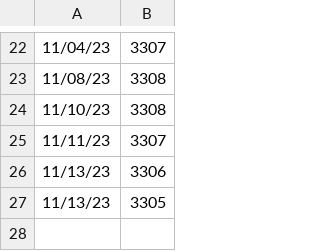
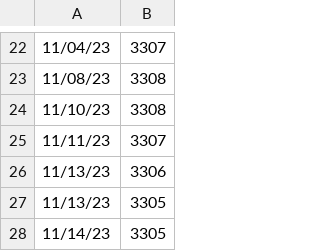
Before and after one commit to RagingEnby/RankTracker, a CSV file: ranks/spreadsheets/youtube.csv, drawn as a sheet; only a part is shown, gaps mark what is left out; the diff names each change by its address in the sheet, - before the commit and + after, or states it on an @@ line.

```diff
--- a/ranks/spreadsheets/youtube.csv
+++ b/ranks/spreadsheets/youtube.csv
+row 28: 11/14/23 | 3305
```
Also changed, not shown: 3 other files.
